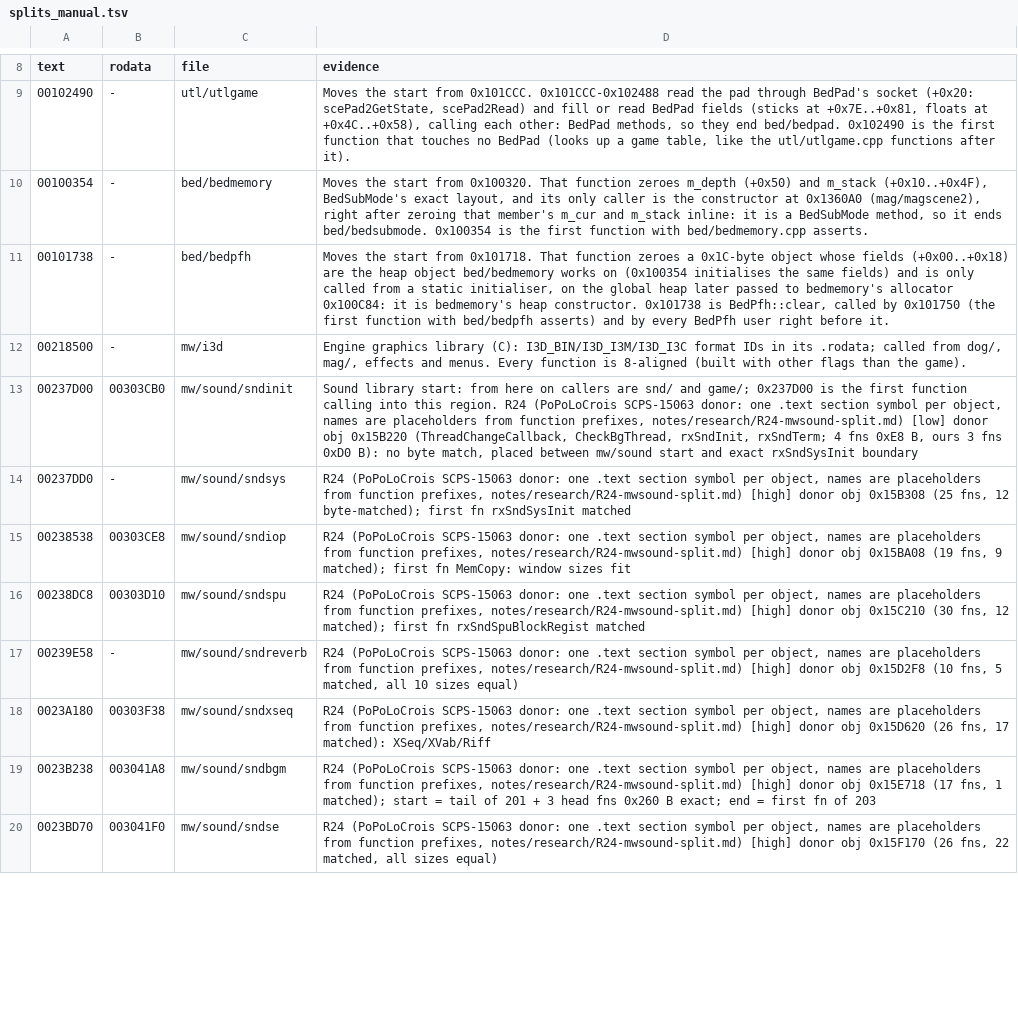
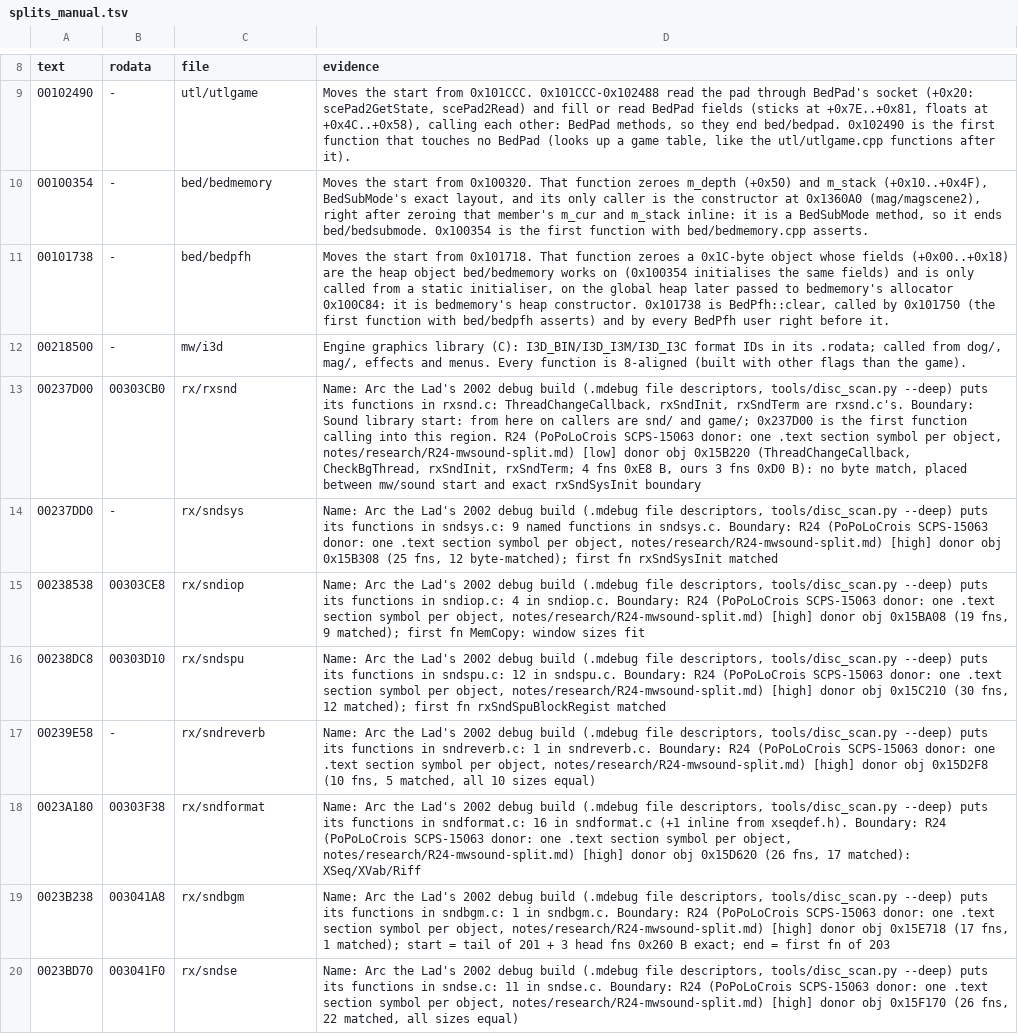
Before and after one commit to notmanrivera/ruleofrose-decomp, a TSV file: config/splits_manual.tsv, drawn as a sheet; only a part is shown, gaps mark what is left out; the diff covers the shown part only; the diff names each change by its address in the sheet, - before the commit and + after, or states it on an @@ line.

```diff
--- a/config/splits_manual.tsv
+++ b/config/splits_manual.tsv
-C13 (file): mw/sound/sndinit
+C13 (file): rx/rxsnd
-D13 (evidence): Sound library start: from here on callers are snd/ and game/; 0x237D00 is the first function calling into this region. R24 (PoPoLoCrois SCPS-15063 donor: one .text section symbol per object, names are placeholders from function prefixes, notes/research/R24-mwsound-split.md) [low]…
+D13 (evidence): Name: Arc the Lad's 2002 debug build (.mdebug file descriptors, tools/disc_scan.py --deep) puts its functions in rxsnd.c: ThreadChangeCallback, rxSndInit, rxSndTerm are rxsnd.c's. Boundary: Sound library start: from here on callers are snd/ and game/; 0x237D00 is the first function calling into this region. R24 (PoPoLoCrois SCPS-15063 donor: one .text section symbol per object, notes/research/R24-mwsound-split.md) [low]…
-C14 (file): mw/sound/sndsys
+C14 (file): rx/sndsys
-D14 (evidence): R24 (PoPoLoCrois SCPS-15063 donor: one .text section symbol per object, names are placeholders from function prefixes, notes/research/R24-mwsound-split.md) [high]…
+D14 (evidence): Name: Arc the Lad's 2002 debug build (.mdebug file descriptors, tools/disc_scan.py --deep) puts its functions in sndsys.c: 9 named functions in sndsys.c. Boundary: R24 (PoPoLoCrois SCPS-15063 donor: one .text section symbol per object, notes/research/R24-mwsound-split.md) [high]…
-C15 (file): mw/sound/sndiop
+C15 (file): rx/sndiop
-D15 (evidence): R24 (PoPoLoCrois SCPS-15063 donor: one .text section symbol per object, names are placeholders from function prefixes, notes/research/R24-mwsound-split.md) [high]…
+D15 (evidence): Name: Arc the Lad's 2002 debug build (.mdebug file descriptors, tools/disc_scan.py --deep) puts its functions in sndiop.c: 4 in sndiop.c. Boundary: R24 (PoPoLoCrois SCPS-15063 donor: one .text section symbol per object, notes/research/R24-mwsound-split.md) [high]…
-C16 (file): mw/sound/sndspu
+C16 (file): rx/sndspu
-D16 (evidence): R24 (PoPoLoCrois SCPS-15063 donor: one .text section symbol per object, names are placeholders from function prefixes, notes/research/R24-mwsound-split.md) [high]…
+D16 (evidence): Name: Arc the Lad's 2002 debug build (.mdebug file descriptors, tools/disc_scan.py --deep) puts its functions in sndspu.c: 12 in sndspu.c. Boundary: R24 (PoPoLoCrois SCPS-15063 donor: one .text section symbol per object, notes/research/R24-mwsound-split.md) [high]…
-C17 (file): mw/sound/sndreverb
+C17 (file): rx/sndreverb
-D17 (evidence): R24 (PoPoLoCrois SCPS-15063 donor: one .text section symbol per object, names are placeholders from function prefixes, notes/research/R24-mwsound-split.md) [high]…
+D17 (evidence): Name: Arc the Lad's 2002 debug build (.mdebug file descriptors, tools/disc_scan.py --deep) puts its functions in sndreverb.c: 1 in sndreverb.c. Boundary: R24 (PoPoLoCrois SCPS-15063 donor: one .text section symbol per object, notes/research/R24-mwsound-split.md) [high]…
-C18 (file): mw/sound/sndxseq
+C18 (file): rx/sndformat
-D18 (evidence): R24 (PoPoLoCrois SCPS-15063 donor: one .text section symbol per object, names are placeholders from function prefixes, notes/research/R24-mwsound-split.md) [high]…
+D18 (evidence): Name: Arc the Lad's 2002 debug build (.mdebug file descriptors, tools/disc_scan.py --deep) puts its functions in sndformat.c: 16 in sndformat.c (+1 inline from xseqdef.h). Boundary: R24 (PoPoLoCrois SCPS-15063 donor: one .text section symbol per object, notes/research/R24-mwsound-split.md) [high]…
-C19 (file): mw/sound/sndbgm
+C19 (file): rx/sndbgm
-D19 (evidence): R24 (PoPoLoCrois SCPS-15063 donor: one .text section symbol per object, names are placeholders from function prefixes, notes/research/R24-mwsound-split.md) [high]…
+D19 (evidence): Name: Arc the Lad's 2002 debug build (.mdebug file descriptors, tools/disc_scan.py --deep) puts its functions in sndbgm.c: 1 in sndbgm.c. Boundary: R24 (PoPoLoCrois SCPS-15063 donor: one .text section symbol per object, notes/research/R24-mwsound-split.md) [high]…
-C20 (file): mw/sound/sndse
+C20 (file): rx/sndse
-D20 (evidence): R24 (PoPoLoCrois SCPS-15063 donor: one .text section symbol per object, names are placeholders from function prefixes, notes/research/R24-mwsound-split.md) [high]…
+D20 (evidence): Name: Arc the Lad's 2002 debug build (.mdebug file descriptors, tools/disc_scan.py --deep) puts its functions in sndse.c: 11 in sndse.c. Boundary: R24 (PoPoLoCrois SCPS-15063 donor: one .text section symbol per object, notes/research/R24-mwsound-split.md) [high]…
```
Also changed, not shown: 34 edited cells elsewhere in this file, config/splits.tsv, 4 other files.
